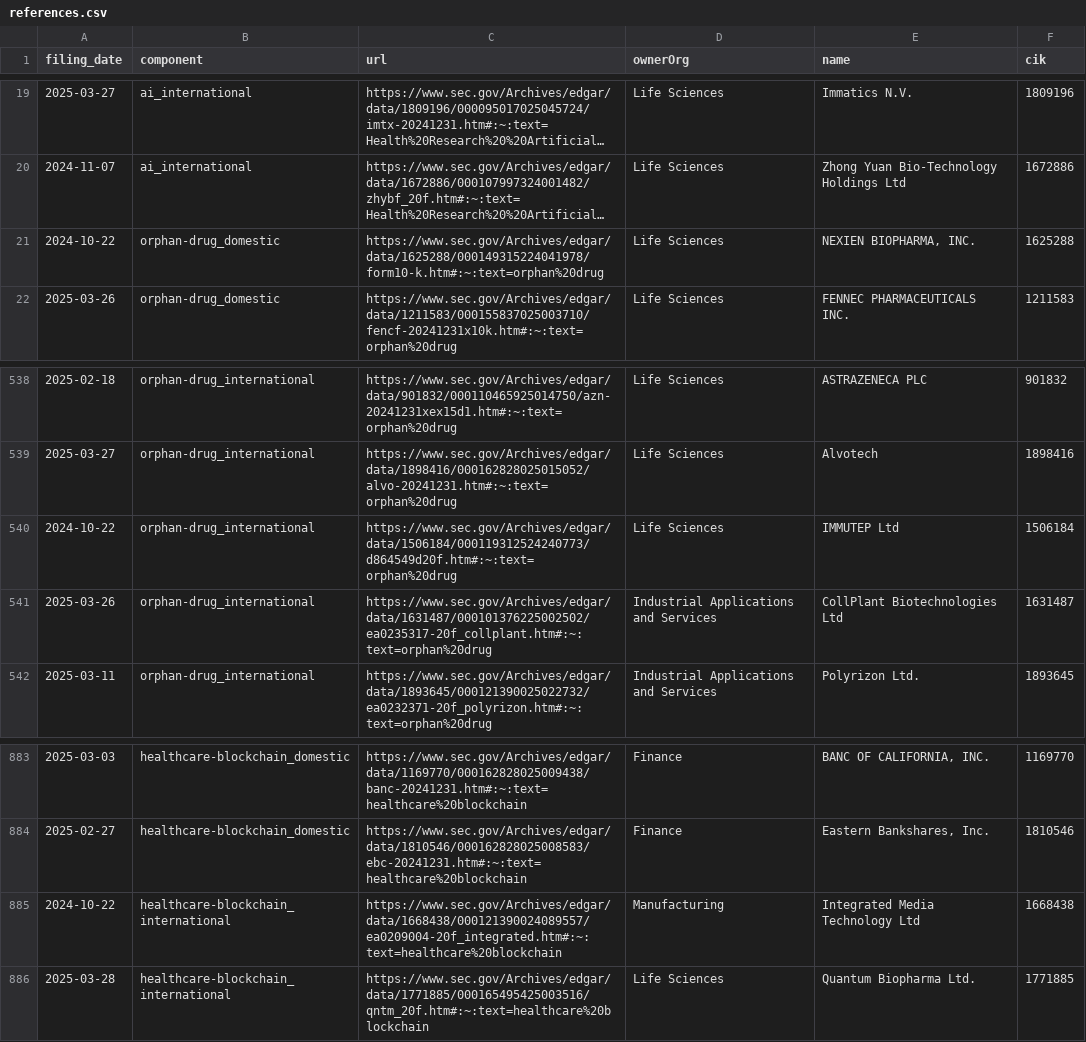
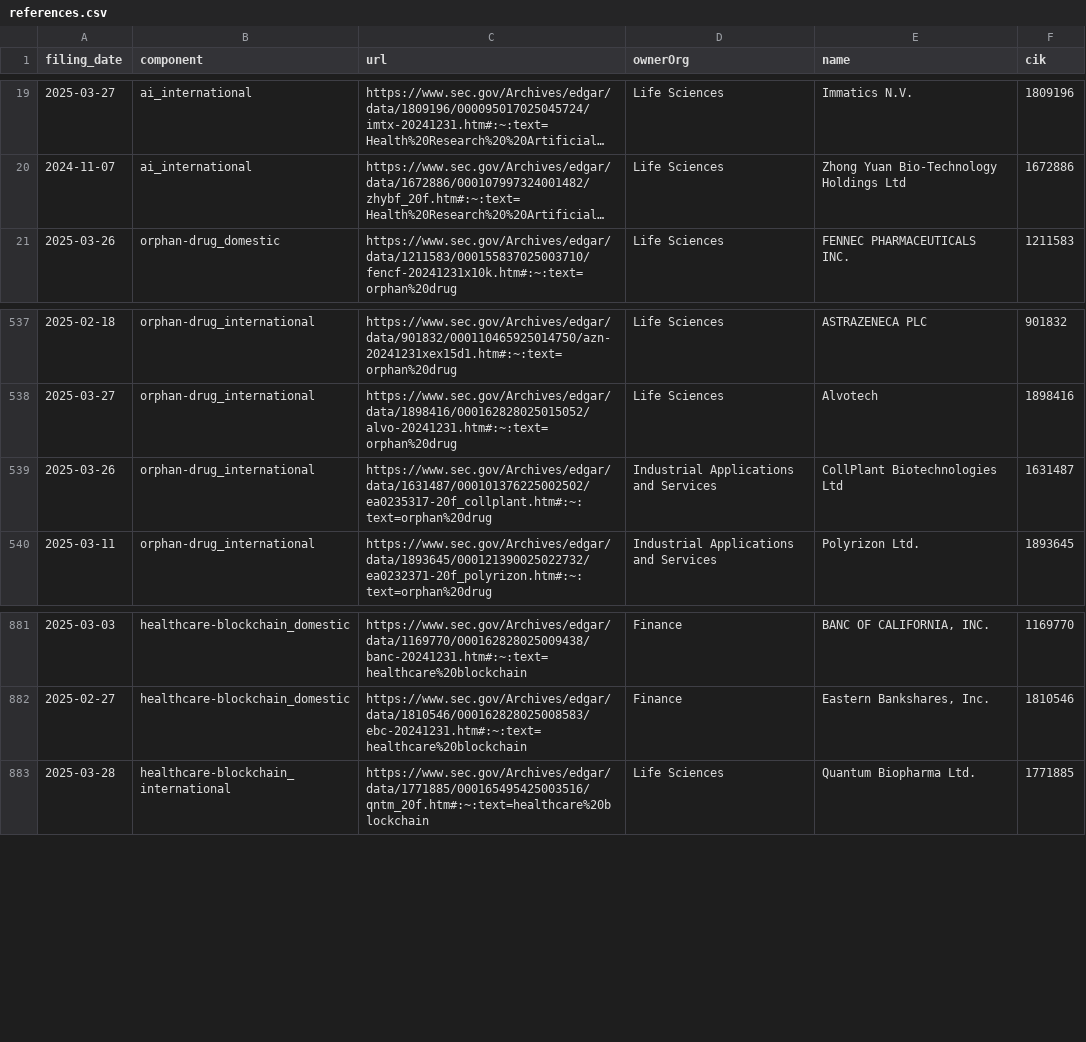
Before and after one commit to john-friedman/datamule-indicators, a CSV file: indicators/format1/Health/health-research/references.csv, drawn as a sheet; only a part is shown, gaps mark what is left out; long unchanged cells end in …; the diff names each change by its address in the sheet, - before the commit and + after, or states it on an @@ line.

```diff
--- a/indicators/format1/Health/health-research/references.csv
+++ b/indicators/format1/Health/health-research/references.csv
-row 21: 2024-10-22 | orphan-drug_domestic | https://www.sec.gov/Archives/edgar/data/1625288/000149315224041978/form10-k.htm#:~:text=orphan%20drug | Life Sciences | NEXIEN BIOPHARMA, INC. | 1625288
-row 540: 2024-10-22 | orphan-drug_international | https://www.sec.gov/Archives/edgar/data/1506184/000119312524240773/d864549d20f.htm#:~:text=orphan%20drug | Life Sciences | IMMUTEP Ltd | 1506184
-row 885: 2024-10-22 | healthcare-blockchain_international | https://www.sec.gov/Archives/edgar/data/1668438/000121390024089557/ea0209004-20f_integrated.htm#:~:text=healthcare%20blockchain | Manufacturing | Integrated Media Technology Ltd | 1668438
```
Also changed, not shown: indicators/format1/Blockchain/defi/references.csv, indicators/format1/Governance/dei/references.csv, 40 other files.
